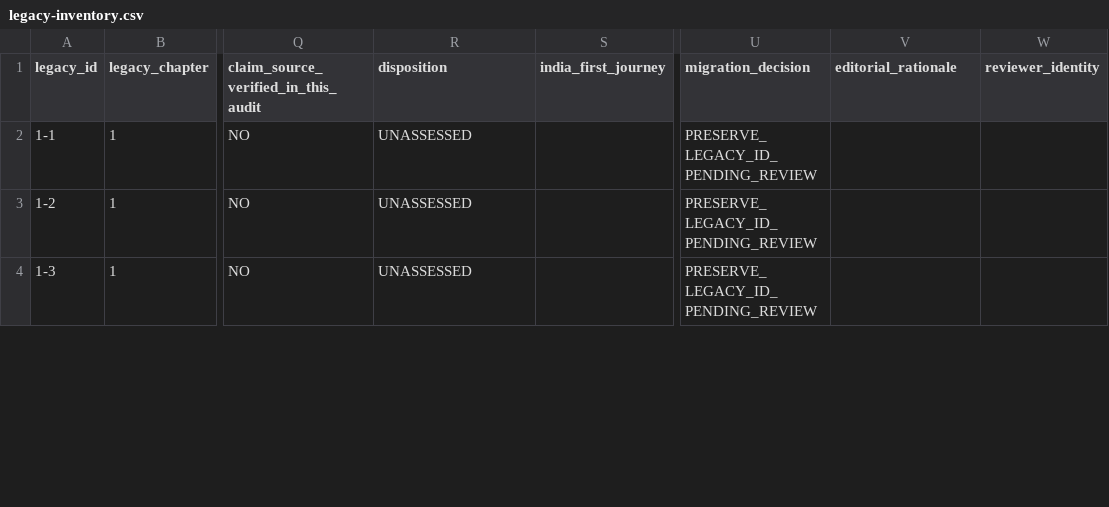
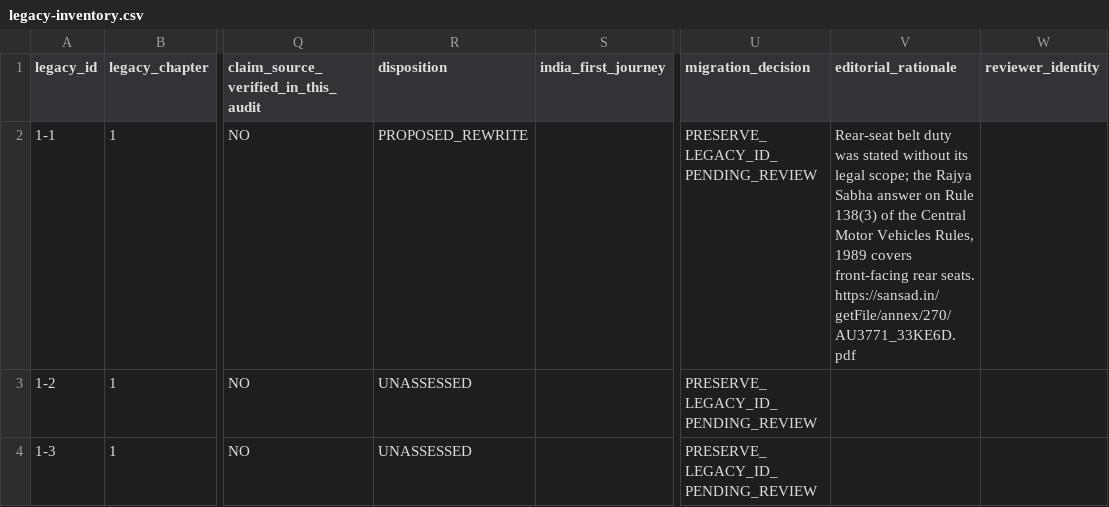
Before and after one commit to RohannShetty/LifeAsUsual, a CSV file: reports/india-first-inventory/legacy-inventory.csv, drawn as a sheet; only a part is shown, gaps mark what is left out; the diff covers the shown part only; the diff names each change by its address in the sheet, - before the commit and + after, or states it on an @@ line.

```diff
--- a/reports/india-first-inventory/legacy-inventory.csv
+++ b/reports/india-first-inventory/legacy-inventory.csv
-R2 (disposition): UNASSESSED
+R2 (disposition): PROPOSED_REWRITE
-V2 (editorial_rationale): (empty)
+V2 (editorial_rationale): Rear-seat belt duty was stated without its legal scope; the Rajya Sabha answer on Rule 138(3) of the Central Motor Vehicles Rules, 1989 covers front-facing rear seats. https://sansad.in/getFile/annex/270/AU3771_33KE6D.pdf
```
Also changed, not shown: 16 edited cells elsewhere in this file, 5 other files.
